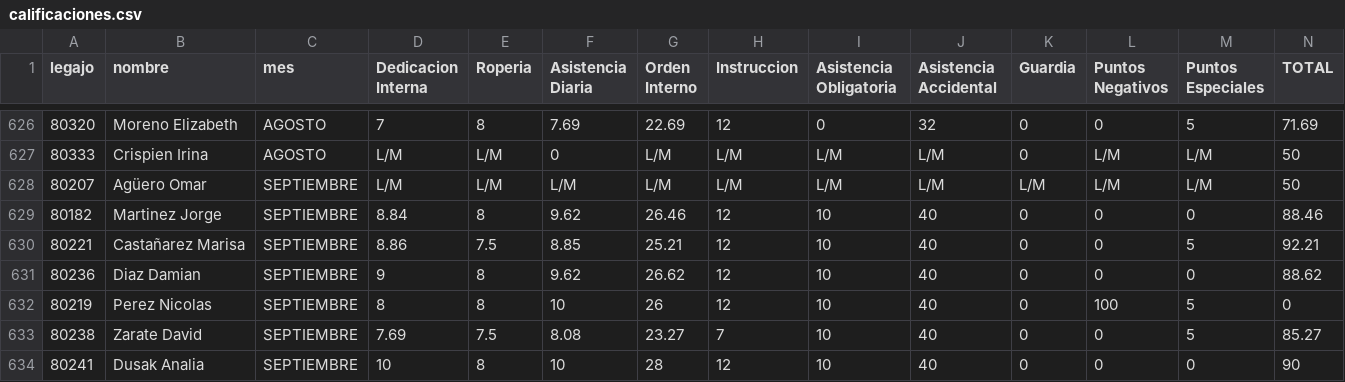
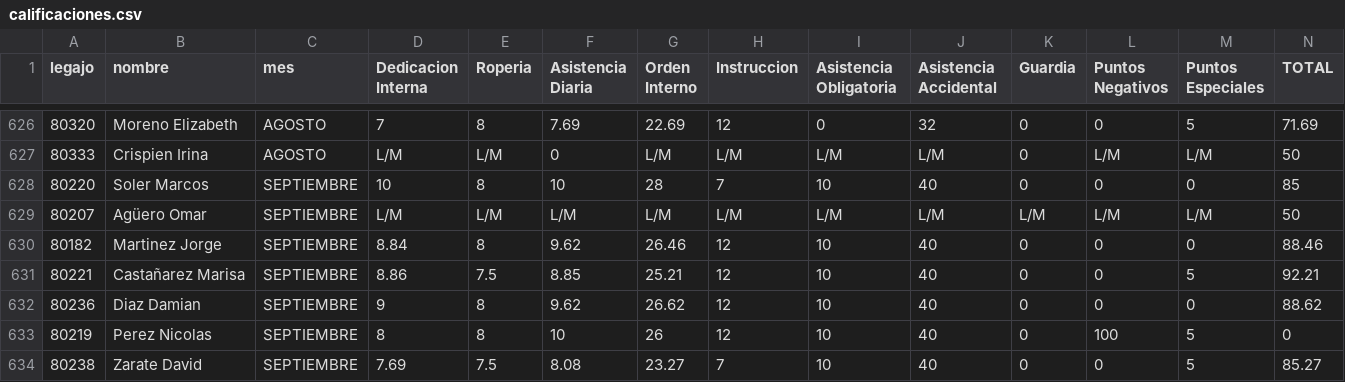
Before and after one commit to bomberosc80-app/calificaciones-app, a CSV file: calificaciones.csv, drawn as a sheet; only a part is shown, gaps mark what is left out; the shorter side is filled out with more unchanged rows.

Commit message:
Update calificaciones.csv

```diff
--- a/calificaciones.csv
+++ b/calificaciones.csv
@@ -627,2 +627,3 @@ legajo,nombre,mes,Dedicacion Interna,Roperia,Asistencia Diaria,Orden Interno,Ins
 80333,Crispien Irina,AGOSTO,L/M,L/M,0,L/M,L/M,L/M,L/M,0,L/M,L/M,50
+80220,Soler Marcos,SEPTIEMBRE,10,8,10,28,7,10,40,0,0,0,85
 80207,Agüero Omar,SEPTIEMBRE,L/M,L/M,L/M,L/M,L/M,L/M,L/M,L/M,L/M,L/M,50
```
